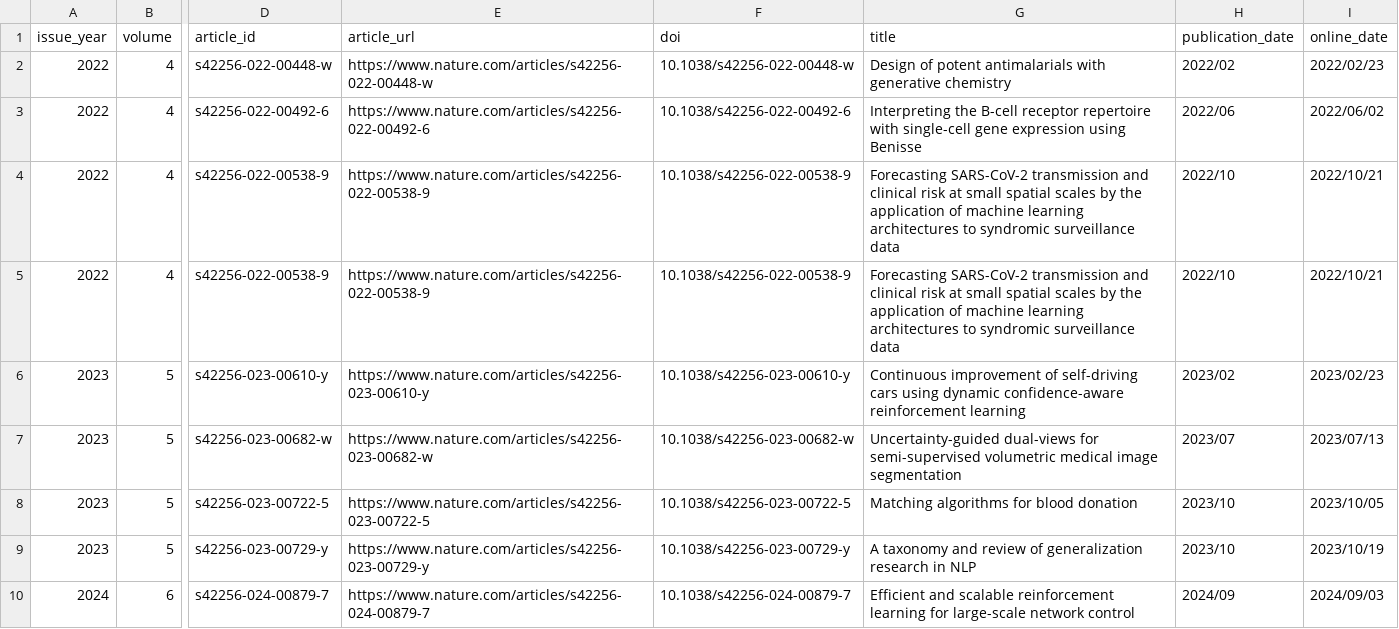
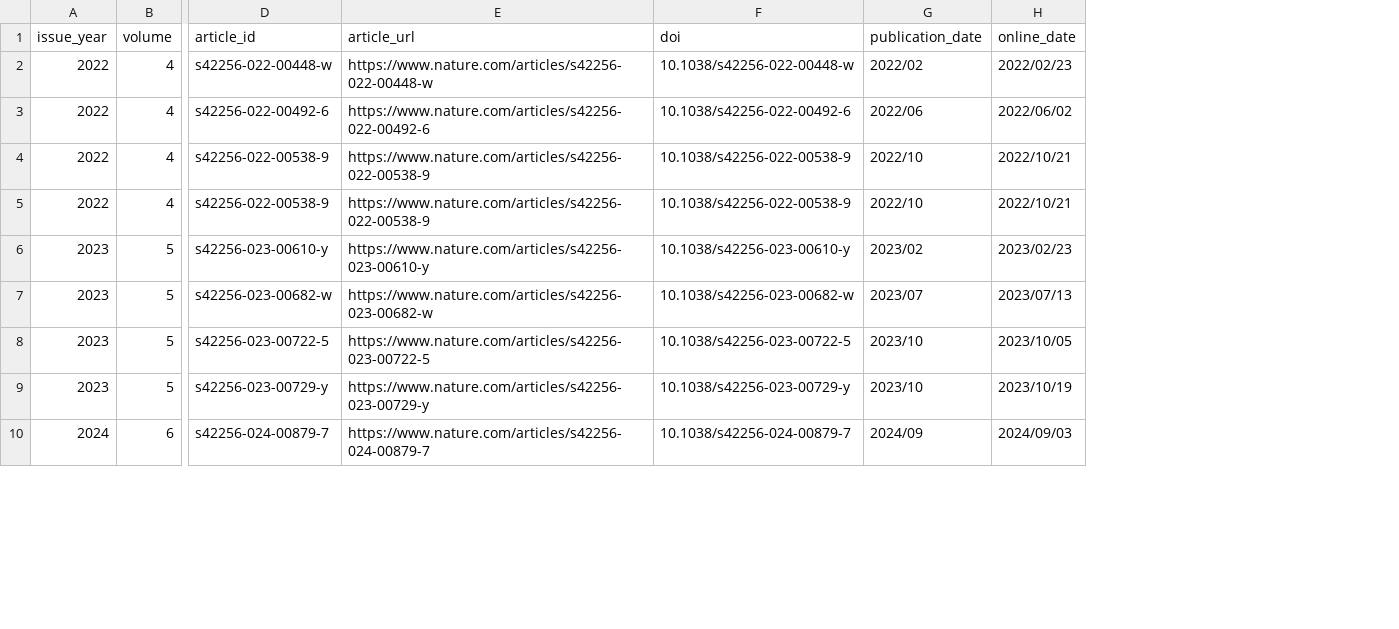
Before and after one commit to Jezemba/AI-Deprecation-Study, a CSV file: Nature_Machine_Intelligence/data/code_inventory.csv, drawn as a sheet; only a part is shown, gaps mark what is left out; the diff names each change by its address in the sheet, - before the commit and + after, or states it on an @@ line.

Commit message:
Remove article title and abstract preview columns from NMI data
Match the anonymization applied to the conference supplementary data, which
dropped paper titles. Article identity is retained via the article_id and doi
columns present in every file. No script depends on the removed columns.

```diff
--- a/Nature_Machine_Intelligence/data/code_inventory.csv
+++ b/Nature_Machine_Intelligence/data/code_inventory.csv
-column G (title), rows 2-10: Design of potent antimalarials with generative chemistry | Interpreting the B-cell receptor repertoire with single-cell gene expression using Benisse | Forecasting SARS-CoV-2 transmission and clinical risk at small spatial scales by the application of machine learning architectures to syndromic surveillance data | Forecasting SARS-CoV-2 transmission and clinical risk at small spatial scales by the application of machine learning architectures to syndromic surveillance data | Continuous improvement of self-driving cars using dynamic confidence-aware reinforcement learning | Uncertainty-guided dual-views for semi-supervised volumetric medical image segmentation | Matching algorithms for blood donation | A taxonomy and review of generalization research in NLP | Efficient and scalable reinforcement learning for large-scale network control
```
Also changed, not shown: 3 other files.
